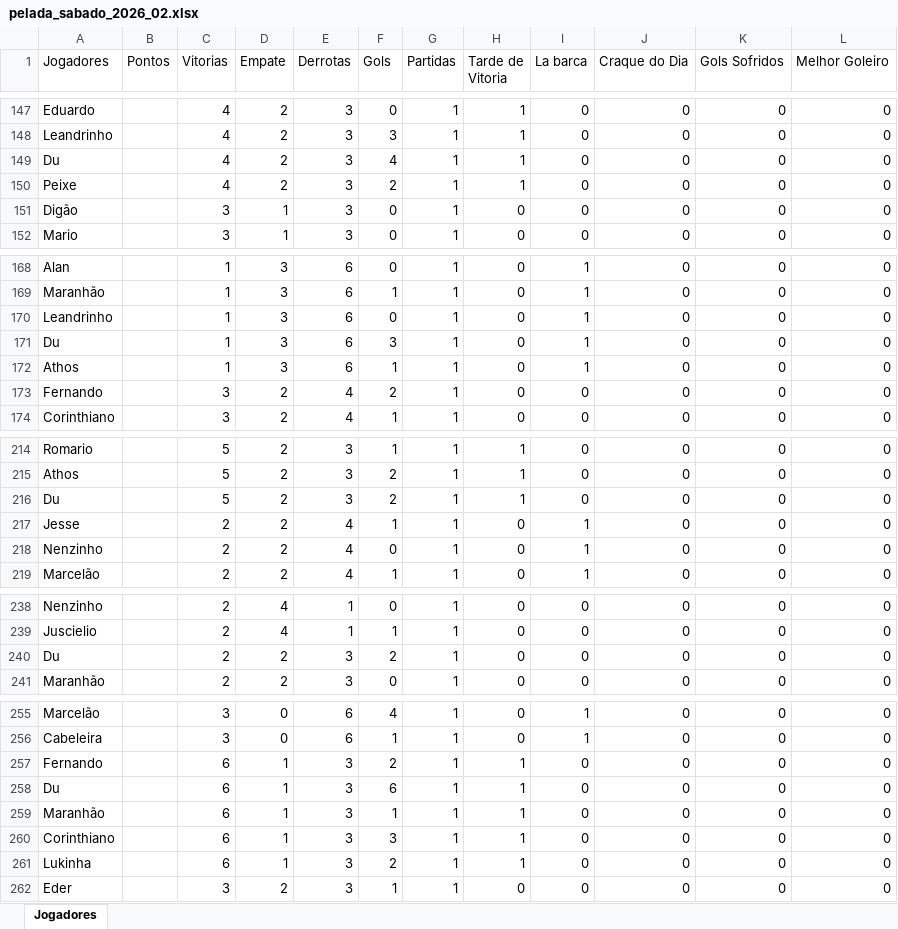
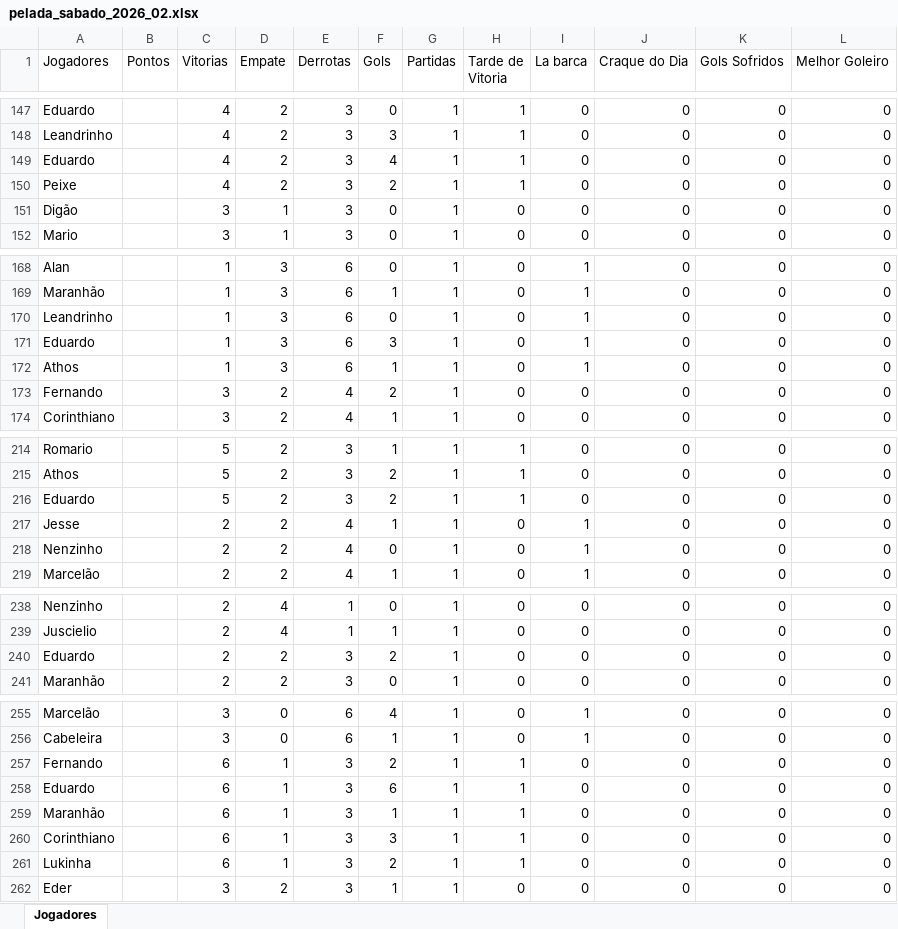
Before and after one commit to Fernando-Almeida23/Pelada_sabado, an Excel workbook: pelada_sabado_2026_02.xlsx, sheet Jogadores, drawn as a sheet; only a part is shown, gaps mark what is left out; values as stored, in another font and other column widths than the file's, no borders; the diff covers the shown part only; the diff names each change by its address in the sheet, - before the commit and + after, or states it on an @@ line.

```diff
--- a/pelada_sabado_2026_02.xlsx (sheet Jogadores)
+++ b/pelada_sabado_2026_02.xlsx (sheet Jogadores)
-A149 (Jogadores): Du
+A149 (Jogadores): Eduardo
-A171 (Jogadores): Du
+A171 (Jogadores): Eduardo
-A216 (Jogadores): Du
+A216 (Jogadores): Eduardo
-A240 (Jogadores): Du
+A240 (Jogadores): Eduardo
-A258 (Jogadores): Du
+A258 (Jogadores): Eduardo
```
Also changed, not shown: 22 added rows and 1 edited cell elsewhere in this sheet, 1 other file.
